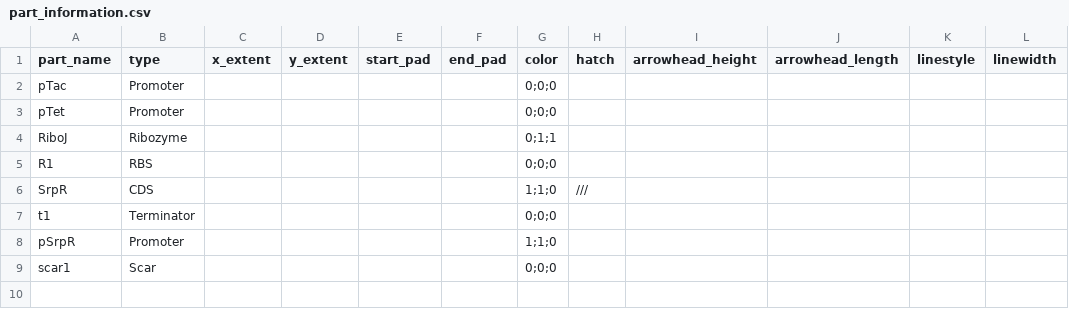
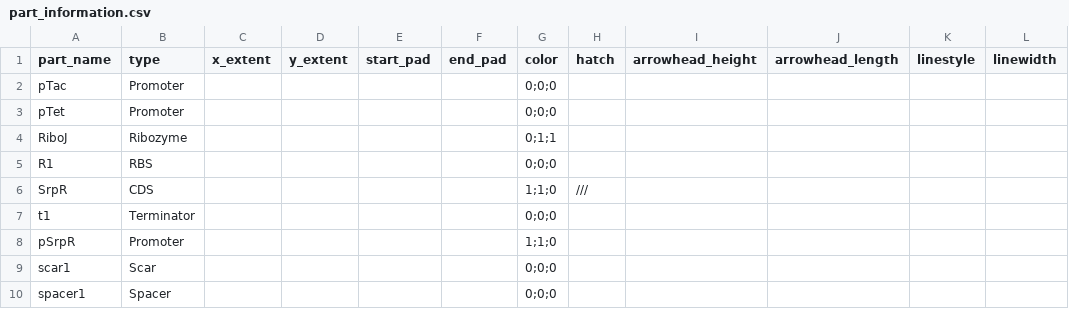
Before and after one commit to CIDARLAB/MIT-BroadFoundry, a CSV file: dnaplotlib/gallery/circuit/part_information.csv, drawn as a sheet; the diff names each change by its address in the sheet, - before the commit and + after, or states it on an @@ line.

Commit message:
SBOL spacer: circle with crosshairs

```diff
--- a/dnaplotlib/gallery/circuit/part_information.csv
+++ b/dnaplotlib/gallery/circuit/part_information.csv
+row 10: spacer1 | Spacer |  |  |  |  | 0;0;0
```
Also changed, not shown: 5 other files.
